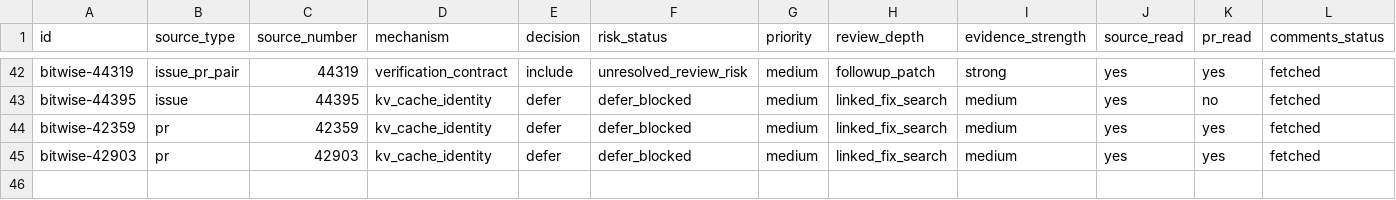
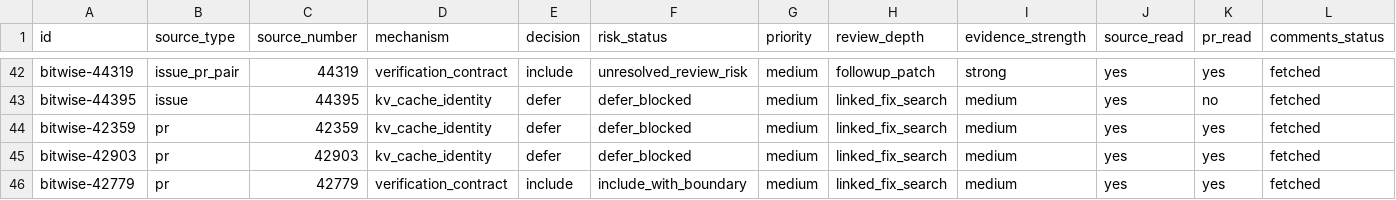
Before and after one commit to wwhhorizon/VllmWiki, a CSV file: candidates/bitwise_ledger.csv, drawn as a sheet; only a part is shown, gaps mark what is left out; rows hold the shown columns only; the diff names each change by its address in the sheet, - before the commit and + after, or states it on an @@ line.

Commit message:
docs(bitwise): add #42779 padded inputs zeroing to verification contracts
新条目 #42779: open PR 在执行前清零 padded model inputs (input_ids 和 positions 的 padding 区域) 并用 torch.equal 断言。核心 insight：padded inputs 的 stale data 是 deterministic 输出的潜在污染源，CUDA graph replay 或 padded GEMM 可能读到非零 stale 值产生 batch-composition-dependent 数值漂移。清零是防护手段，torch.equal 断言是验证契约。纳入 verification_contracts 代表证据表和仍需补证，加 ledger 行 bitwise-42779 (include_with_boundary)。

```diff
--- a/candidates/bitwise_ledger.csv
+++ b/candidates/bitwise_ledger.csv
+row 46: bitwise-42779 | pr | 42779 | verification_contract | include | include_with_boundary | medium | linked_fix_search | medium | yes | yes | fetched
```
Also changed, not shown: 1 other file.
